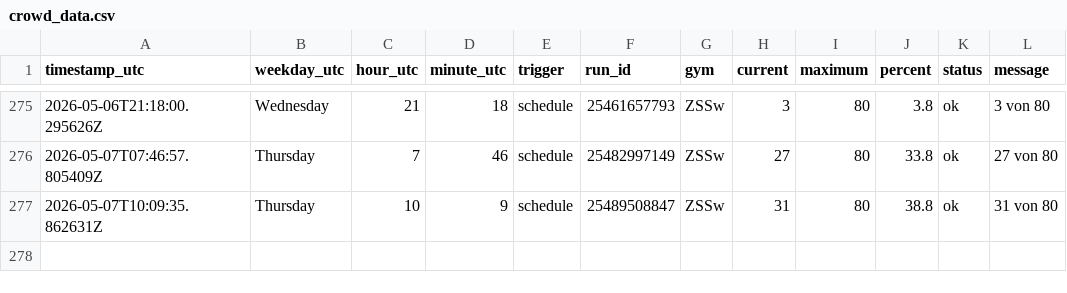
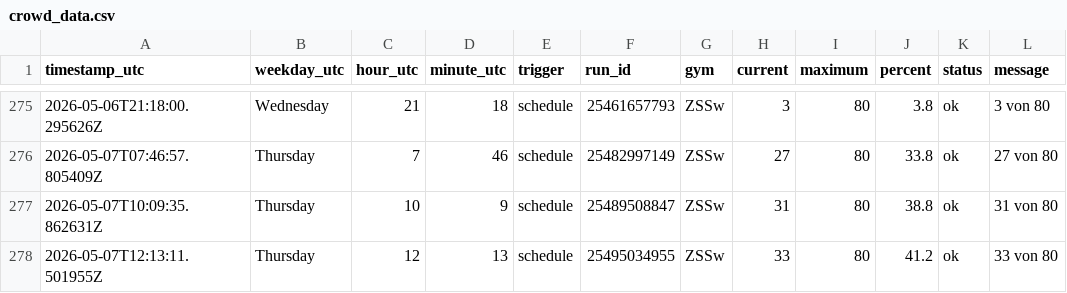
Before and after one commit to ux-miesch/unisport-bern-tracker, a CSV file: crowd_data.csv, drawn as a sheet; only a part is shown, gaps mark what is left out; the diff names each change by its address in the sheet, - before the commit and + after, or states it on an @@ line.

```diff
--- a/crowd_data.csv
+++ b/crowd_data.csv
+row 278: 2026-05-07T12:13:11.501955Z | Thursday | 12 | 13 | schedule | 25495034955 | ZSSw | 33 | 80 | 41.2 | ok | 33 von 80
```
